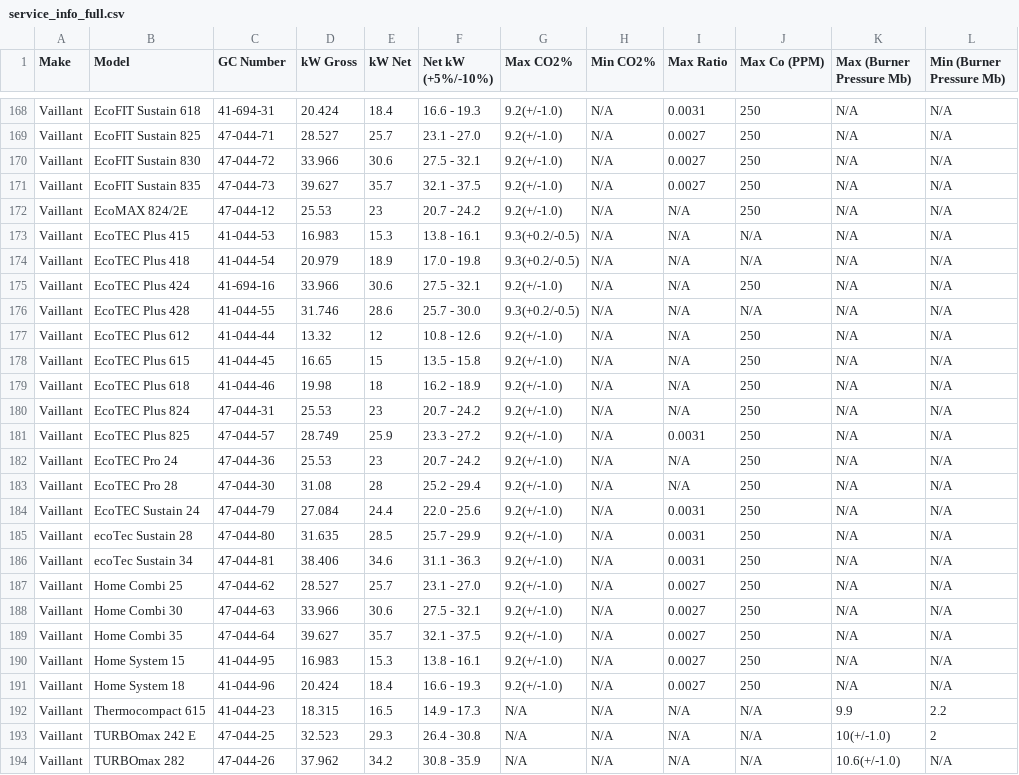
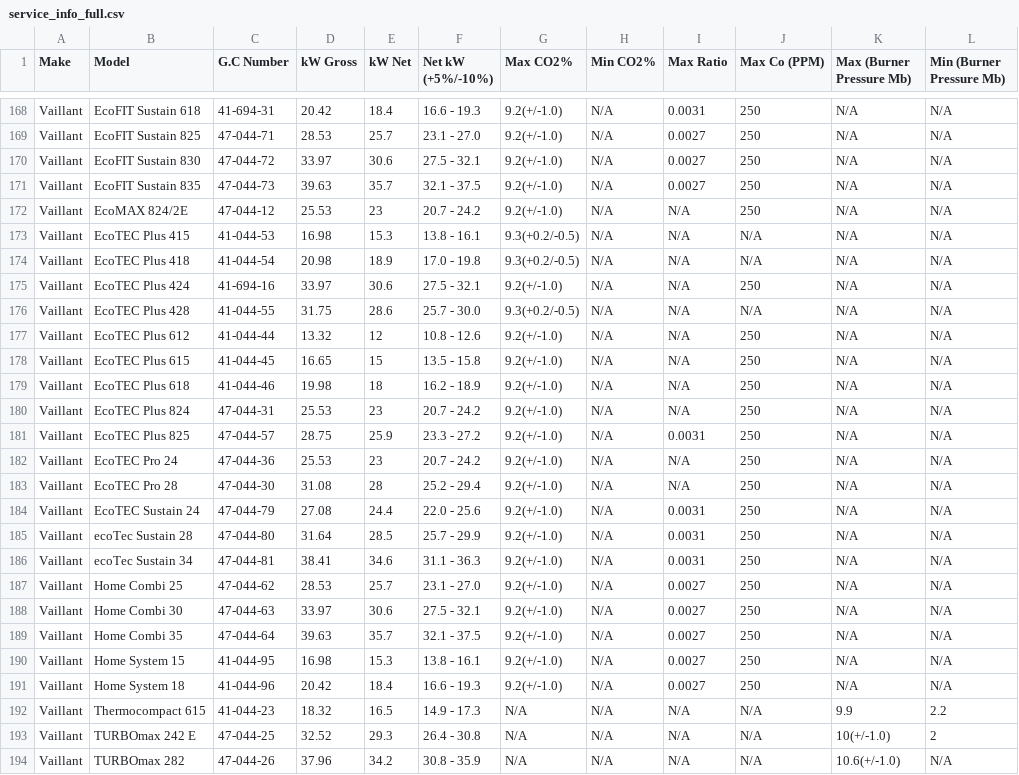
Before and after one commit to lexington1988/gas-rate-calc, a CSV file: service_info_full.csv, drawn as a sheet; only a part is shown, gaps mark what is left out; the diff covers the shown part only; the diff names each change by its address in the sheet, - before the commit and + after, or states it on an @@ line.

```diff
--- a/service_info_full.csv
+++ b/service_info_full.csv
-C1: GC Number
+C1: G.C Number
-D168 (kW Gross): 20.424
+D168 (kW Gross): 20.42
-D169 (kW Gross): 28.527
+D169 (kW Gross): 28.53
-D170 (kW Gross): 33.966
+D170 (kW Gross): 33.97
-D171 (kW Gross): 39.627
+D171 (kW Gross): 39.63
-D173 (kW Gross): 16.983
+D173 (kW Gross): 16.98
-D174 (kW Gross): 20.979
+D174 (kW Gross): 20.98
-D175 (kW Gross): 33.966
+D175 (kW Gross): 33.97
-D176 (kW Gross): 31.746
+D176 (kW Gross): 31.75
-D181 (kW Gross): 28.749
+D181 (kW Gross): 28.75
-D184 (kW Gross): 27.084
+D184 (kW Gross): 27.08
-D185 (kW Gross): 31.635
+D185 (kW Gross): 31.64
-D186 (kW Gross): 38.406
+D186 (kW Gross): 38.41
-D187 (kW Gross): 28.527
+D187 (kW Gross): 28.53
-D188 (kW Gross): 33.966
+D188 (kW Gross): 33.97
-D189 (kW Gross): 39.627
+D189 (kW Gross): 39.63
-D190 (kW Gross): 16.983
+D190 (kW Gross): 16.98
-D191 (kW Gross): 20.424
+D191 (kW Gross): 20.42
-D192 (kW Gross): 18.315
+D192 (kW Gross): 18.32
-D193 (kW Gross): 32.523
+D193 (kW Gross): 32.52
-D194 (kW Gross): 37.962
+D194 (kW Gross): 37.96
```
Also changed, not shown: 148 edited cells elsewhere in this file.
